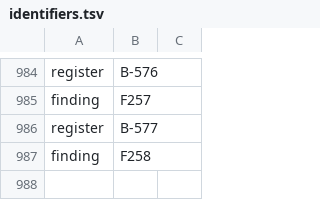
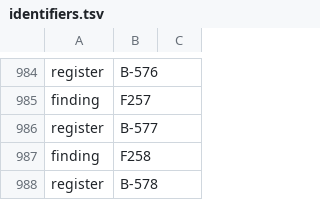
Before and after one commit to Gauge/ModelControlFlow, a TSV file: checks/identifiers.tsv, drawn as a sheet; only a part is shown, gaps mark what is left out.

```diff
--- a/checks/identifiers.tsv
+++ b/checks/identifiers.tsv
@@ -987 +987,2 @@ register	B-577
 finding	F258
+register	B-578
```
Also changed, not shown: 4 other files.
